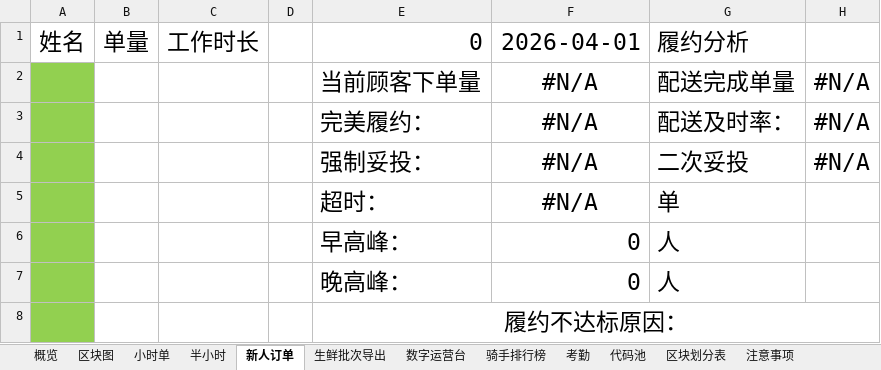
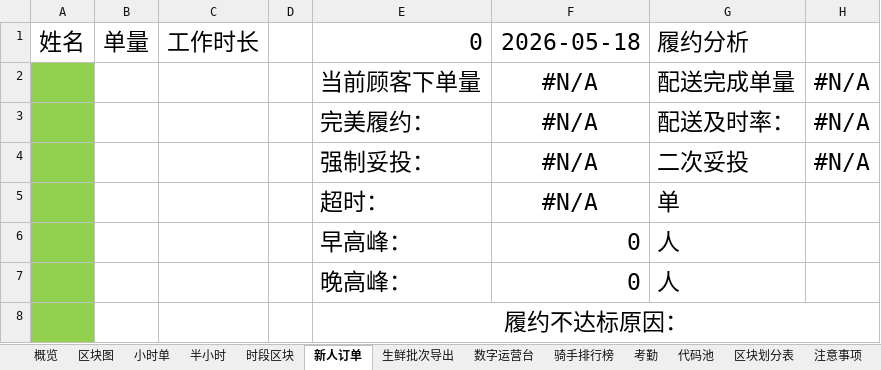
Before and after one commit to MuziShaoxing/muzishaoxing.github.io, an Excel workbook: hema/1-HeMa/1-日报.xlsx, sheet 新人订单, drawn as a sheet; values as stored, in another font and other column widths than the file's, no borders; conditional formats not drawn; the diff names each change by its address in the sheet, - before the commit and + after, or states it on an @@ line.

```diff
--- a/hema/1-HeMa/1-日报.xlsx (sheet 新人订单)
+++ b/hema/1-HeMa/1-日报.xlsx (sheet 新人订单)
+sheet tab: 时段区块
-F1: 2026-04-01
+F1: 2026-05-18
```
Also changed, not shown: sheet 代码池, sheet 半小时, sheet 小时单, sheet 注意事项, sheet 概览, sheet 数字运营台, 3 more sheets, formulas that keep their value, 6 other files.
